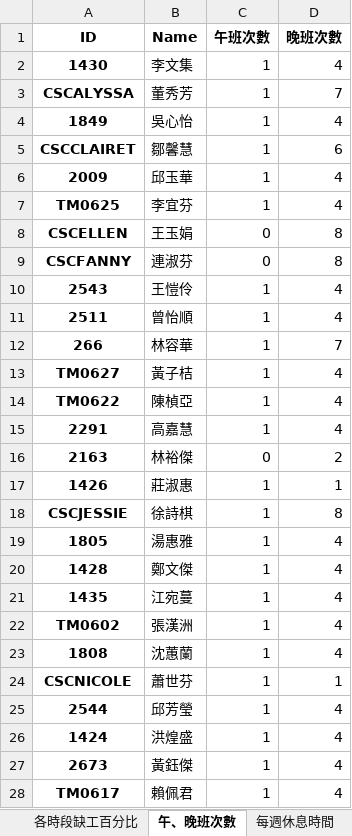
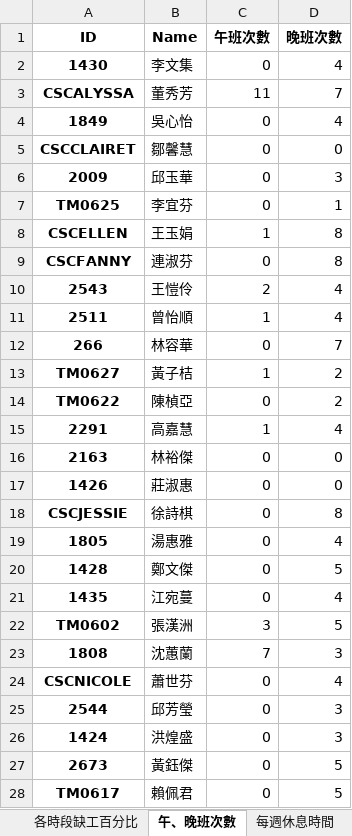
Before and after one commit to h920032/IM_project, an Excel workbook: schedule_data_2019_4.xlsx, sheet 午、晚班次數, drawn as a sheet; only a part is shown; values as stored, in another font and other column widths than the file's, no borders; the diff covers the shown part only; the diff names each change by its address in the sheet, - before the commit and + after, or states it on an @@ line.

```diff
--- a/schedule_data_2019_4.xlsx (sheet 午、晚班次數)
+++ b/schedule_data_2019_4.xlsx (sheet 午、晚班次數)
-C2 (午班次數): 1
+C2 (午班次數): 0
-C3 (午班次數): 1
+C3 (午班次數): 11
-C4:C7 (午班次數): 1
+C4:C7 (午班次數): 0
-D5 (晚班次數): 6
+D5 (晚班次數): 0
-D6 (晚班次數): 4
+D6 (晚班次數): 3
-D7 (晚班次數): 4
+D7 (晚班次數): 1
-C8 (午班次數): 0
+C8 (午班次數): 1
-C10 (午班次數): 1
+C10 (午班次數): 2
-C12 (午班次數): 1
+C12 (午班次數): 0
-D13:D14 (晚班次數): 4
+D13:D14 (晚班次數): 2
-C14 (午班次數): 1
+C14 (午班次數): 0
-D16 (晚班次數): 2
+D16 (晚班次數): 0
-C17:C21 (午班次數): 1
+C17:C21 (午班次數): 0
-D17 (晚班次數): 1
+D17 (晚班次數): 0
-D20 (晚班次數): 4
+D20 (晚班次數): 5
-C22 (午班次數): 1
+C22 (午班次數): 3
-D22 (晚班次數): 4
+D22 (晚班次數): 5
-C23 (午班次數): 1
+C23 (午班次數): 7
-D23 (晚班次數): 4
+D23 (晚班次數): 3
-C24:C28 (午班次數): 1
+C24:C28 (午班次數): 0
-D24 (晚班次數): 1
+D24 (晚班次數): 4
-D25:D26 (晚班次數): 4
+D25:D26 (晚班次數): 3
-D27:D28 (晚班次數): 4
+D27:D28 (晚班次數): 5
```
Also changed, not shown: 24 edited cells elsewhere in this sheet, sheet 班表, sheet 缺工冗員表, sheet 每週休息時間, sheet 缺工人數, sheet 每天缺工百分比, sheet 各時段缺工百分比, 9 other files.
